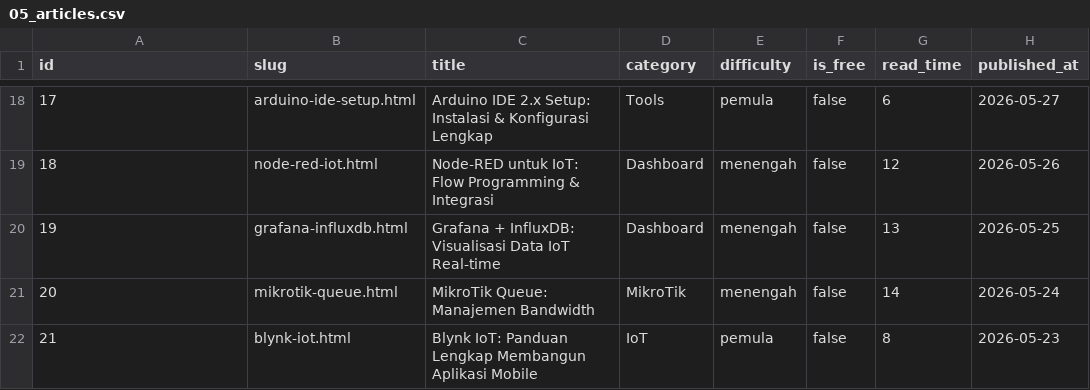
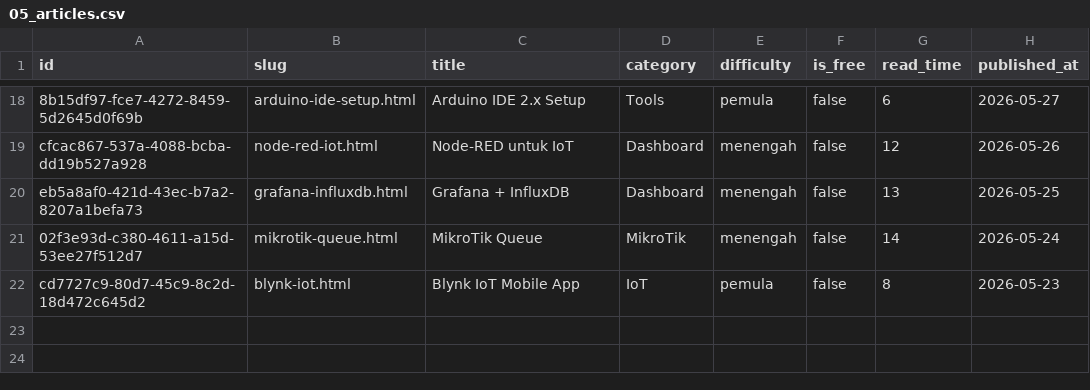
Before and after one commit to Beebane25/beebanelabs, a CSV file: database/05_articles.csv, drawn as a sheet; only a part is shown, gaps mark what is left out; the diff covers the shown part only.

```diff
--- a/database/05_articles.csv
+++ b/database/05_articles.csv
@@ -18,5 +18,5 @@ id,slug,title,category,difficulty,is_free,read_time,published_at
-17,arduino-ide-setup.html,Arduino IDE 2.x Setup: Instalasi & Konfigurasi Lengkap,Tools,pemula,false,6,2026-05-27
-18,node-red-iot.html,Node-RED untuk IoT: Flow Programming & Integrasi,Dashboard,menengah,false,12,2026-05-26
-19,grafana-influxdb.html,Grafana + InfluxDB: Visualisasi Data IoT Real-time,Dashboard,menengah,false,13,2026-05-25
-20,mikrotik-queue.html,MikroTik Queue: Manajemen Bandwidth,MikroTik,menengah,false,14,2026-05-24
-21,blynk-iot.html,Blynk IoT: Panduan Lengkap Membangun Aplikasi Mobile,IoT,pemula,false,8,2026-05-23
+8b15df97-fce7-4272-8459-5d2645d0f69b,arduino-ide-setup.html,Arduino IDE 2.x Setup,Tools,pemula,false,6,2026-05-27
+cfcac867-537a-4088-bcba-dd19b527a928,node-red-iot.html,Node-RED untuk IoT,Dashboard,menengah,false,12,2026-05-26
+eb5a8af0-421d-43ec-b7a2-8207a1befa73,grafana-influxdb.html,Grafana + InfluxDB,Dashboard,menengah,false,13,2026-05-25
+02f3e93d-c380-4611-a15d-53ee27f512d7,mikrotik-queue.html,MikroTik Queue,MikroTik,menengah,false,14,2026-05-24
+cd7727c9-80d7-45c9-8c2d-18d472c645d2,blynk-iot.html,Blynk IoT Mobile App,IoT,pemula,false,8,2026-05-23
```
Also changed, not shown: 32 edited cells elsewhere in this file, database/01_users.csv, database/02_sessions.csv, 3 other files.
